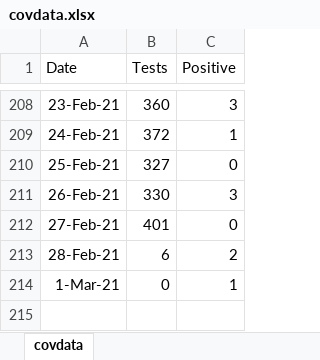
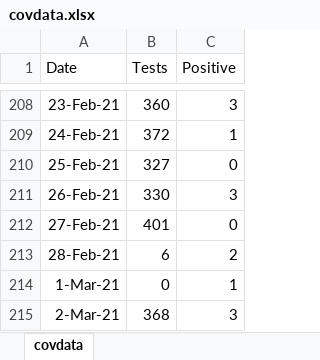
Before and after one commit to ESunRoc/URCovDashboard, an Excel workbook: covdata.xlsx, sheet covdata, drawn as a sheet; only a part is shown, gaps mark what is left out; values as stored, in another font and other column widths than the file's, no borders; the diff names each change by its address in the sheet, - before the commit and + after, or states it on an @@ line.

Commit message:
3/2

```diff
--- a/covdata.xlsx (sheet covdata)
+++ b/covdata.xlsx (sheet covdata)
+row 215: 2-Mar-21 | 368 | 3
```
